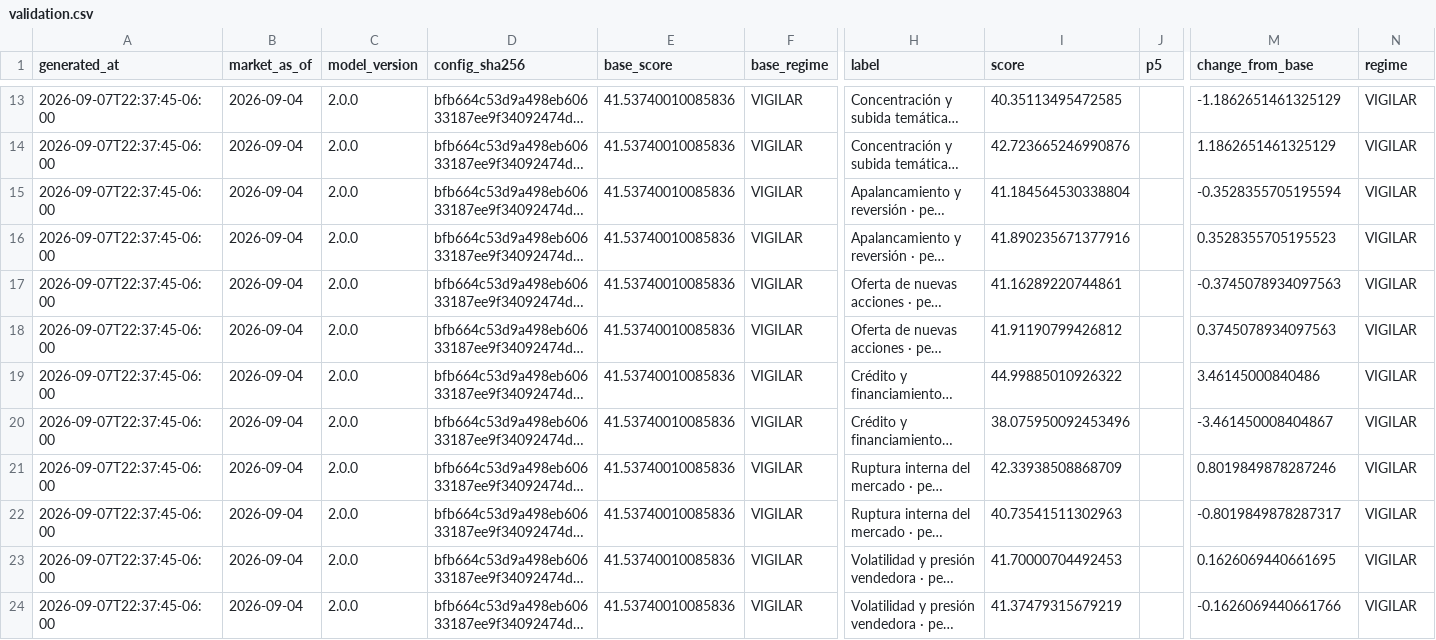
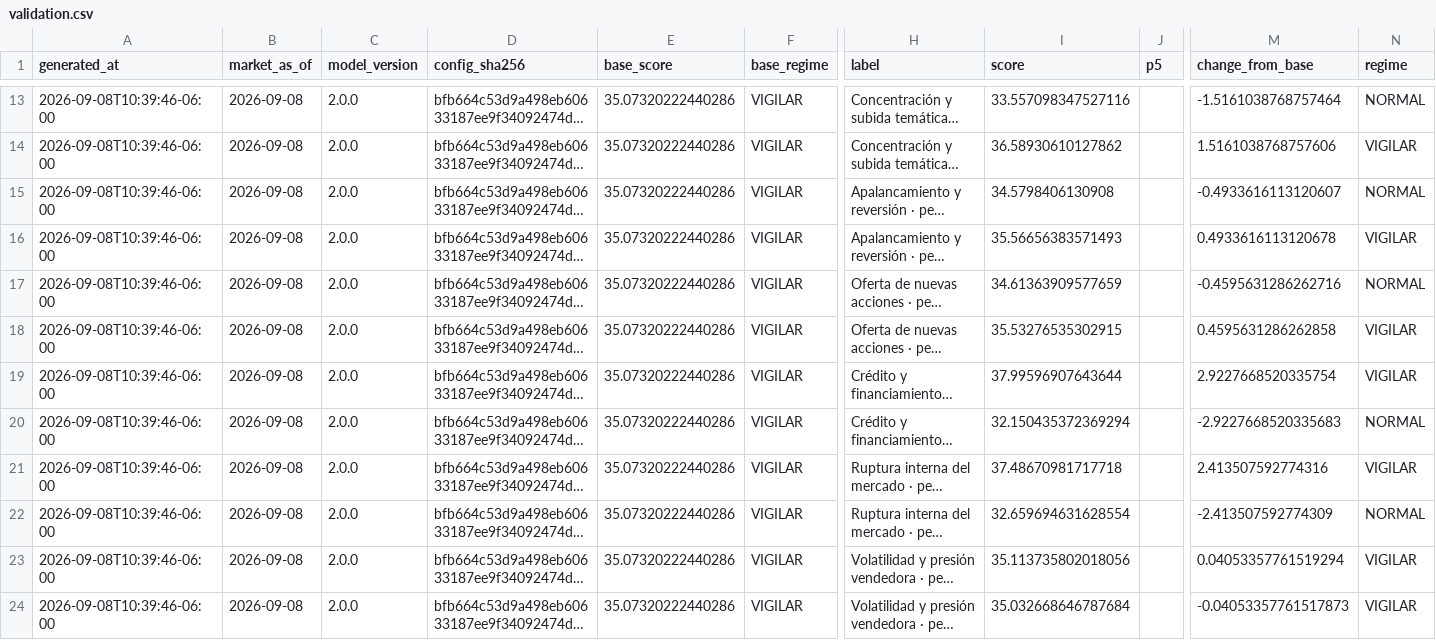
Before and after one commit to Bluxor-ai/radar-de-la-burbuja-ia, a CSV file: public/validation.csv, drawn as a sheet; only a part is shown, gaps mark what is left out; long unchanged cells end in …; the diff covers the shown part only; the diff names each change by its address in the sheet, - before the commit and + after, or states it on an @@ line.

```diff
--- a/public/validation.csv
+++ b/public/validation.csv
-A13:A24 (generated_at): 2026-09-07T22:37:45-06:00
+A13:A24 (generated_at): 2026-09-08T10:39:46-06:00
-B13:B24 (market_as_of): 2026-09-04
+B13:B24 (market_as_of): 2026-09-08
-E13:E24 (base_score): 41.53740010085836
+E13:E24 (base_score): 35.07320222440286
-I13 (score): 40.35113495472585
+I13 (score): 33.557098347527116
-M13 (change_from_base): -1.1862651461325129
+M13 (change_from_base): -1.5161038768757464
-N13 (regime): VIGILAR
+N13 (regime): NORMAL
-I14 (score): 42.723665246990876
+I14 (score): 36.58930610127862
-M14 (change_from_base): 1.1862651461325129
+M14 (change_from_base): 1.5161038768757606
-I15 (score): 41.184564530338804
+I15 (score): 34.5798406130908
-M15 (change_from_base): -0.3528355705195594
+M15 (change_from_base): -0.4933616113120607
-N15 (regime): VIGILAR
+N15 (regime): NORMAL
-I16 (score): 41.890235671377916
+I16 (score): 35.56656383571493
-M16 (change_from_base): 0.3528355705195523
+M16 (change_from_base): 0.4933616113120678
-I17 (score): 41.16289220744861
+I17 (score): 34.61363909577659
-M17 (change_from_base): -0.3745078934097563
+M17 (change_from_base): -0.4595631286262716
-N17 (regime): VIGILAR
+N17 (regime): NORMAL
-I18 (score): 41.91190799426812
+I18 (score): 35.53276535302915
-M18 (change_from_base): 0.3745078934097563
+M18 (change_from_base): 0.4595631286262858
-I19 (score): 44.99885010926322
+I19 (score): 37.99596907643644
-M19 (change_from_base): 3.46145000840486
+M19 (change_from_base): 2.9227668520335754
-I20 (score): 38.075950092453496
+I20 (score): 32.150435372369294
-M20 (change_from_base): -3.461450008404867
+M20 (change_from_base): -2.9227668520335683
-N20 (regime): VIGILAR
+N20 (regime): NORMAL
-I21 (score): 42.33938508868709
+I21 (score): 37.48670981717718
-M21 (change_from_base): 0.8019849878287246
+M21 (change_from_base): 2.413507592774316
-I22 (score): 40.73541511302963
+I22 (score): 32.659694631628554
-M22 (change_from_base): -0.8019849878287317
+M22 (change_from_base): -2.413507592774309
-N22 (regime): VIGILAR
+N22 (regime): NORMAL
-I23 (score): 41.70000704492453
+I23 (score): 35.113735802018056
-M23 (change_from_base): 0.1626069440661695
+M23 (change_from_base): 0.04053357761519294
-I24 (score): 41.37479315679219
+I24 (score): 35.032668646787684
-M24 (change_from_base): -0.1626069440661766
+M24 (change_from_base): -0.04053357761517873
```
Also changed, not shown: 64 edited cells elsewhere in this file, data/gpu_price_history.csv, data/history.csv, 6 other files.
